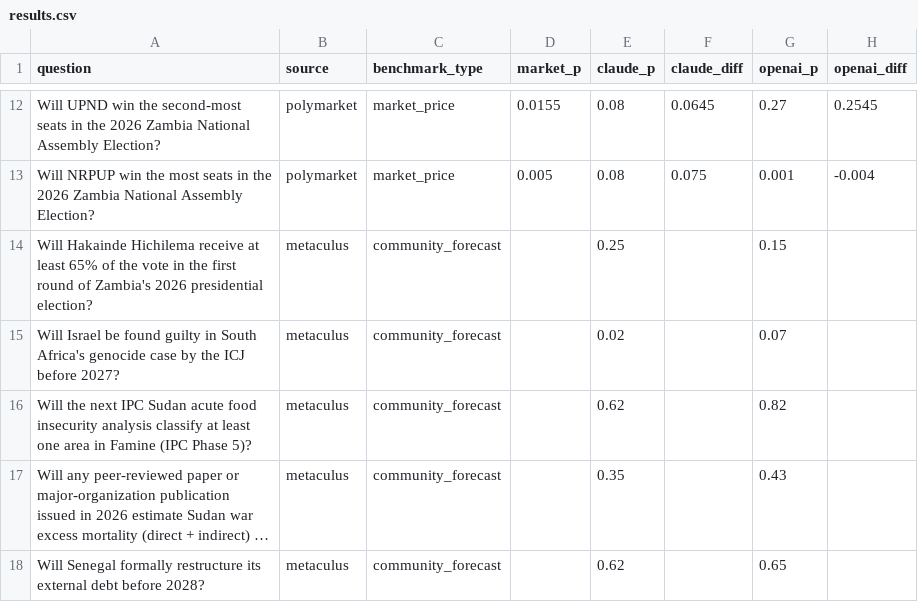
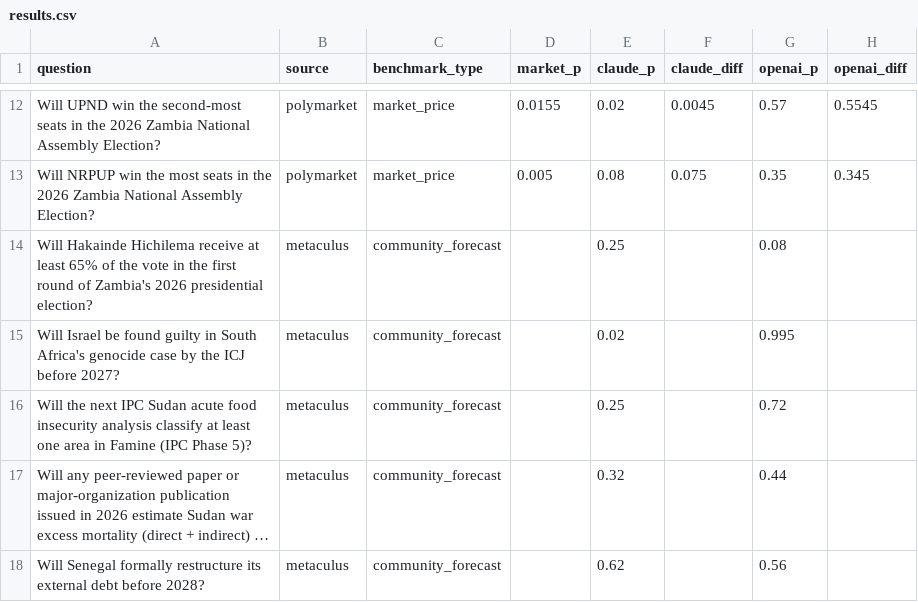
Before and after one commit to niklaswenzin/africa-ai-forecasting, a CSV file: results.csv, drawn as a sheet; only a part is shown, gaps mark what is left out; long unchanged cells end in …; the diff covers the shown part only; the diff names each change by its address in the sheet, - before the commit and + after, or states it on an @@ line.

```diff
--- a/results.csv
+++ b/results.csv
-E12 (claude_p): 0.08
+E12 (claude_p): 0.02
-F12 (claude_diff): 0.0645
+F12 (claude_diff): 0.0045
-G12 (openai_p): 0.27
+G12 (openai_p): 0.57
-H12 (openai_diff): 0.2545
+H12 (openai_diff): 0.5545
-G13 (openai_p): 0.001
+G13 (openai_p): 0.35
-H13 (openai_diff): -0.004
+H13 (openai_diff): 0.345
-G14 (openai_p): 0.15
+G14 (openai_p): 0.08
-G15 (openai_p): 0.07
+G15 (openai_p): 0.995
-E16 (claude_p): 0.62
+E16 (claude_p): 0.25
-G16 (openai_p): 0.82
+G16 (openai_p): 0.72
-E17 (claude_p): 0.35
+E17 (claude_p): 0.32
-G17 (openai_p): 0.43
+G17 (openai_p): 0.44
-G18 (openai_p): 0.65
+G18 (openai_p): 0.56
```
Also changed, not shown: 32 edited cells elsewhere in this file, 4 other files.
